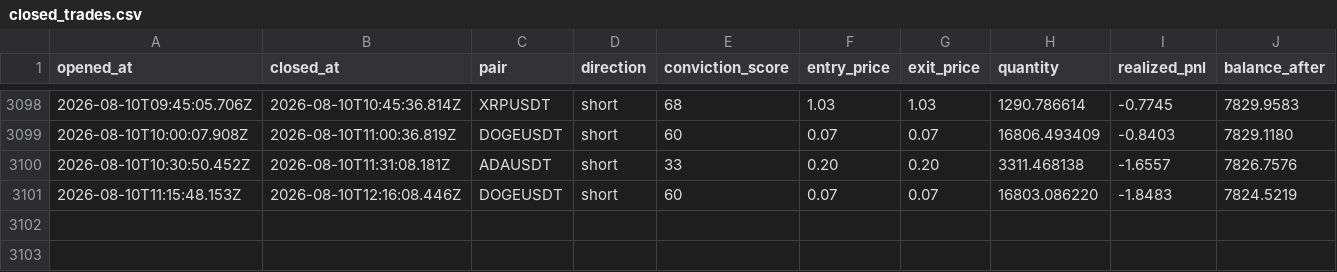
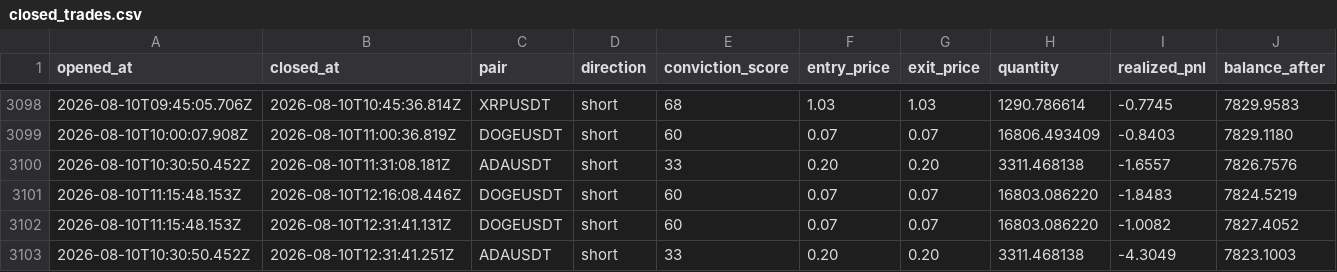
Before and after one commit to wisdomkings001/continuity, a CSV file: agent/data/closed_trades.csv, drawn as a sheet; only a part is shown, gaps mark what is left out; the diff names each change by its address in the sheet, - before the commit and + after, or states it on an @@ line.

Commit message:
Continuity P&L sync — 2026-08-10T13:31:41.255Z

```diff
--- a/agent/data/closed_trades.csv
+++ b/agent/data/closed_trades.csv
+row 3102: 2026-08-10T11:15:48.153Z | 2026-08-10T12:31:41.131Z | DOGEUSDT | short | 60 | 0.07 | 0.07 | 16803.086220 | -1.0082 | 7827.4052
+row 3103: 2026-08-10T10:30:50.452Z | 2026-08-10T12:31:41.251Z | ADAUSDT | short | 33 | 0.20 | 0.20 | 3311.468138 | -4.3049 | 7823.1003
```
